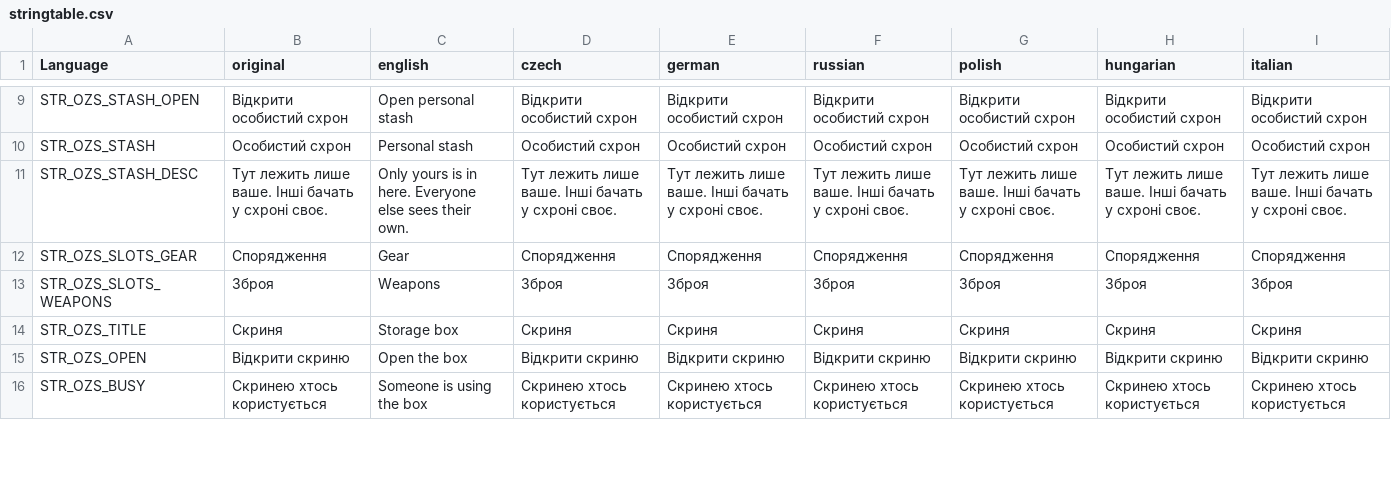
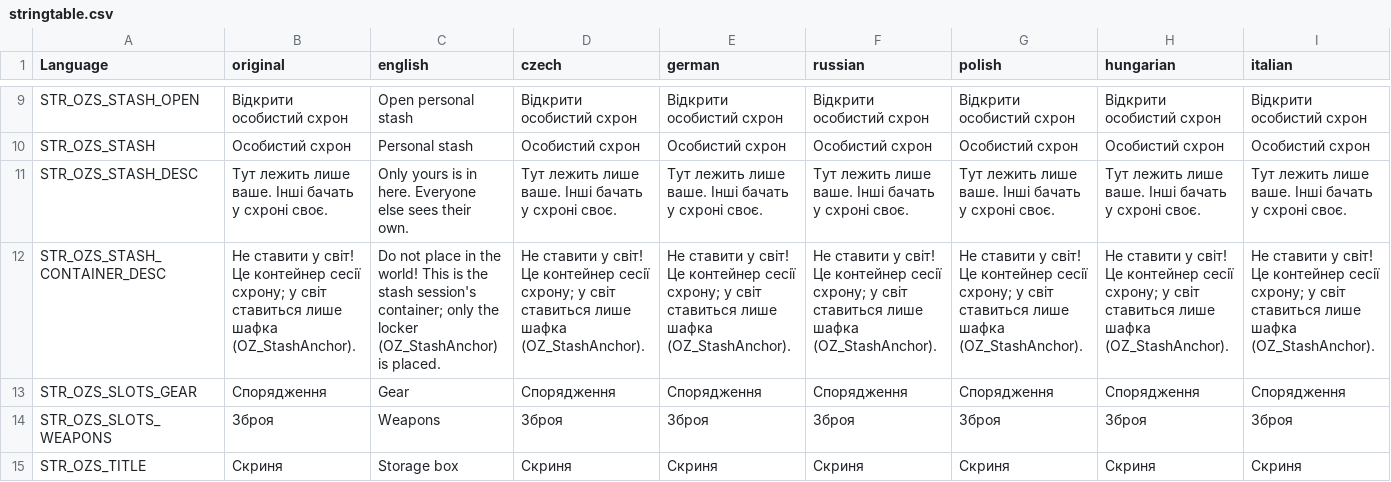
Before and after one commit to OpenZone-DayZ/openzone-storage, a CSV file: OpenZone_Storage/stringtable.csv, drawn as a sheet; only a part is shown, gaps mark what is left out; the shorter side is filled out with more unchanged rows; rows hold the shown columns only; the diff names each change by its address in the sheet, - before the commit and + after, or states it on an @@ line.

```diff
--- a/OpenZone_Storage/stringtable.csv
+++ b/OpenZone_Storage/stringtable.csv
+row 12: STR_OZS_STASH_CONTAINER_DESC | Не ставити у світ! Це контейнер сесії схрону; у світ ставиться лише шафка (OZ_StashAnchor). | Do not place in the world! This is the stash session's container; only the locker (OZ_StashAnchor) is placed. | Не ставити у світ! Це контейнер сесії схрону; у світ ставиться лише шафка (OZ_StashAnchor). | Не ставити у світ! Це контейнер сесії схрону; у світ ставиться лише шафка (OZ_StashAnchor). | Не ставити у світ! Це контейнер сесії схрону; у світ ставиться лише шафка (OZ_StashAnchor). | Не ставити у світ! Це контейнер сесії схрону; у світ ставиться лише шафка (OZ_StashAnchor). | Не ставити у світ! Це контейнер сесії схрону; у світ ставиться лише шафка (OZ_StashAnchor). | Не ставити у світ! Це контейнер сесії схрону; у світ ставиться лише шафка (OZ_StashAnchor).
```
Also changed, not shown: 1 other file.
